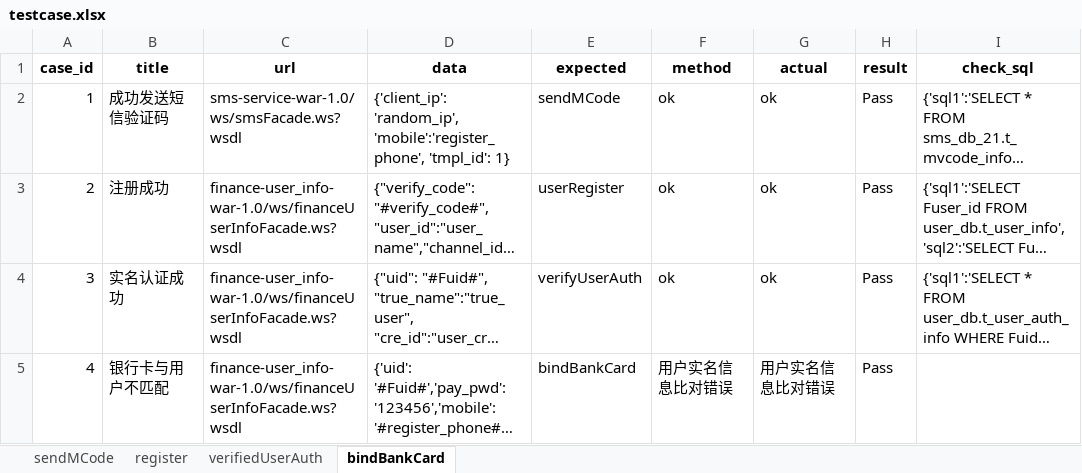
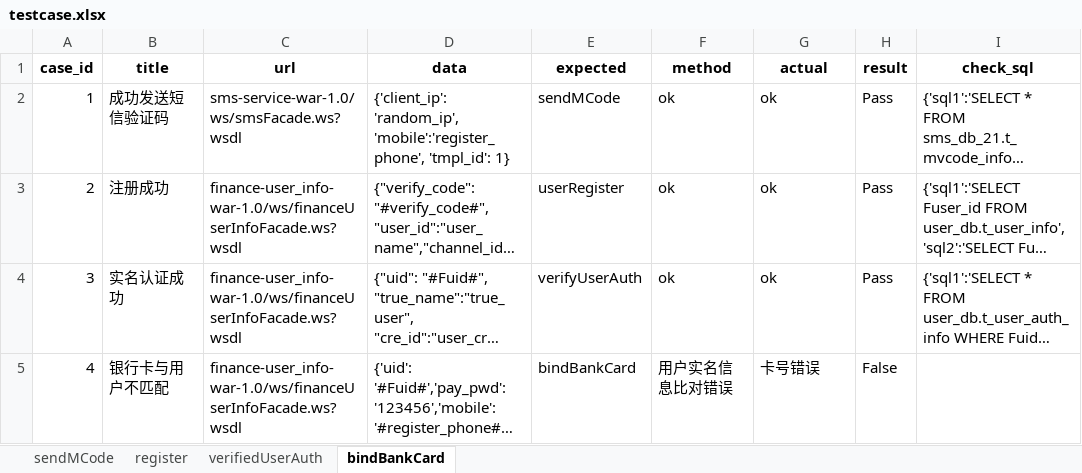
Before and after one commit to gehongming/Lemon-python, an Excel workbook: week_9/data/testcase.xlsx, sheet bindBankCard, drawn as a sheet; long unchanged cells end in …; values as stored, in another font and other column widths than the file's, no borders; the diff names each change by its address in the sheet, - before the commit and + after, or states it on an @@ line.

```diff
--- a/week_9/data/testcase.xlsx (sheet bindBankCard)
+++ b/week_9/data/testcase.xlsx (sheet bindBankCard)
-G5 (actual): 用户实名信息比对错误
+G5 (actual): 卡号错误
-H5 (result): Pass
+H5 (result): False
```
Also changed, not shown: sheet register, sheet verifiedUserAuth, 55 other files.
